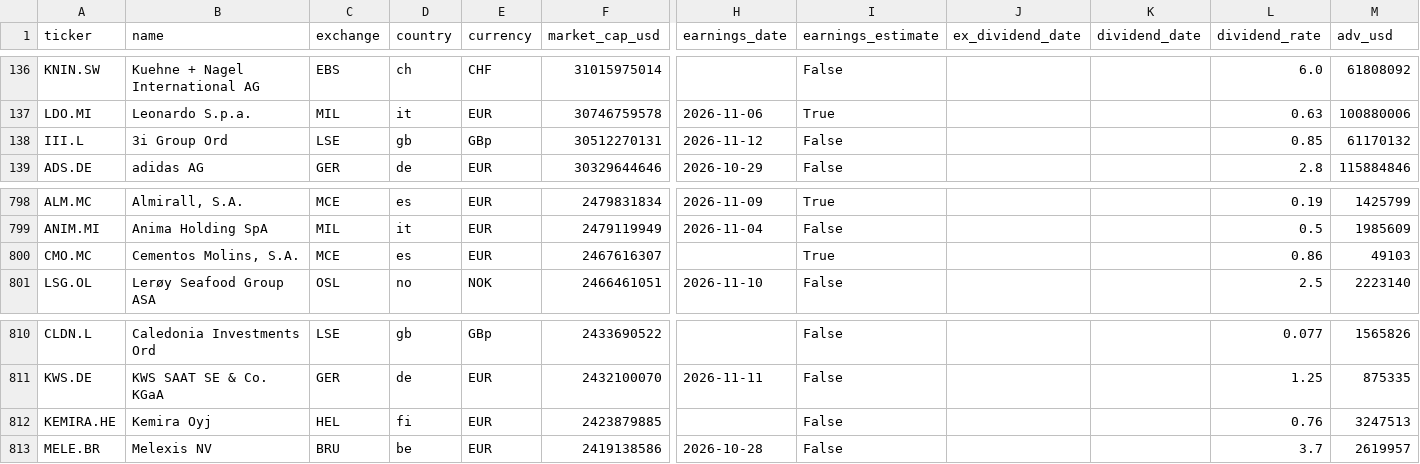
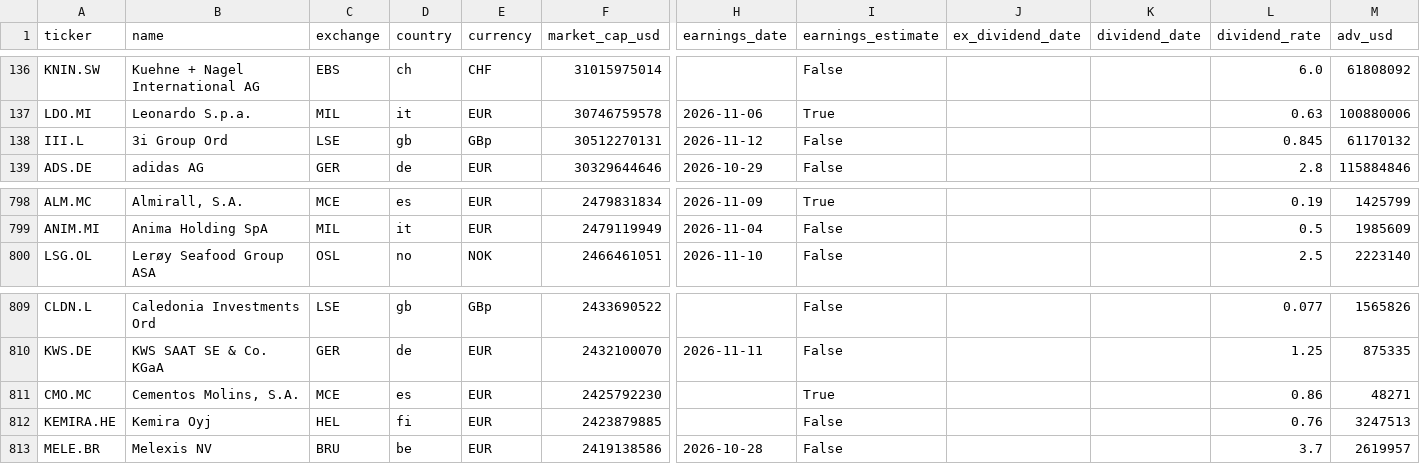
Before and after one commit to dxrtex/Kairo, a CSV file: universe_eu.csv, drawn as a sheet; only a part is shown, gaps mark what is left out; removed rows and columns are numbered as before the commit, all else as after; rows hold the shown columns only; the diff names each change by its address in the sheet, - before the commit and + after, or states it on an @@ line.

```diff
--- a/universe_eu.csv
+++ b/universe_eu.csv
-L138 (dividend_rate): 0.85
+L138 (dividend_rate): 0.845
-row 800: CMO.MC | Cementos Molins, S.A. | MCE | es | EUR | 2467616307 |  | True |  |  | 0.86 | 49103
+row 811: CMO.MC | Cementos Molins, S.A. | MCE | es | EUR | 2425792230 |  | True |  |  | 0.86 | 48271
```
Also changed, not shown: universe_asia.csv, 1 other file.
